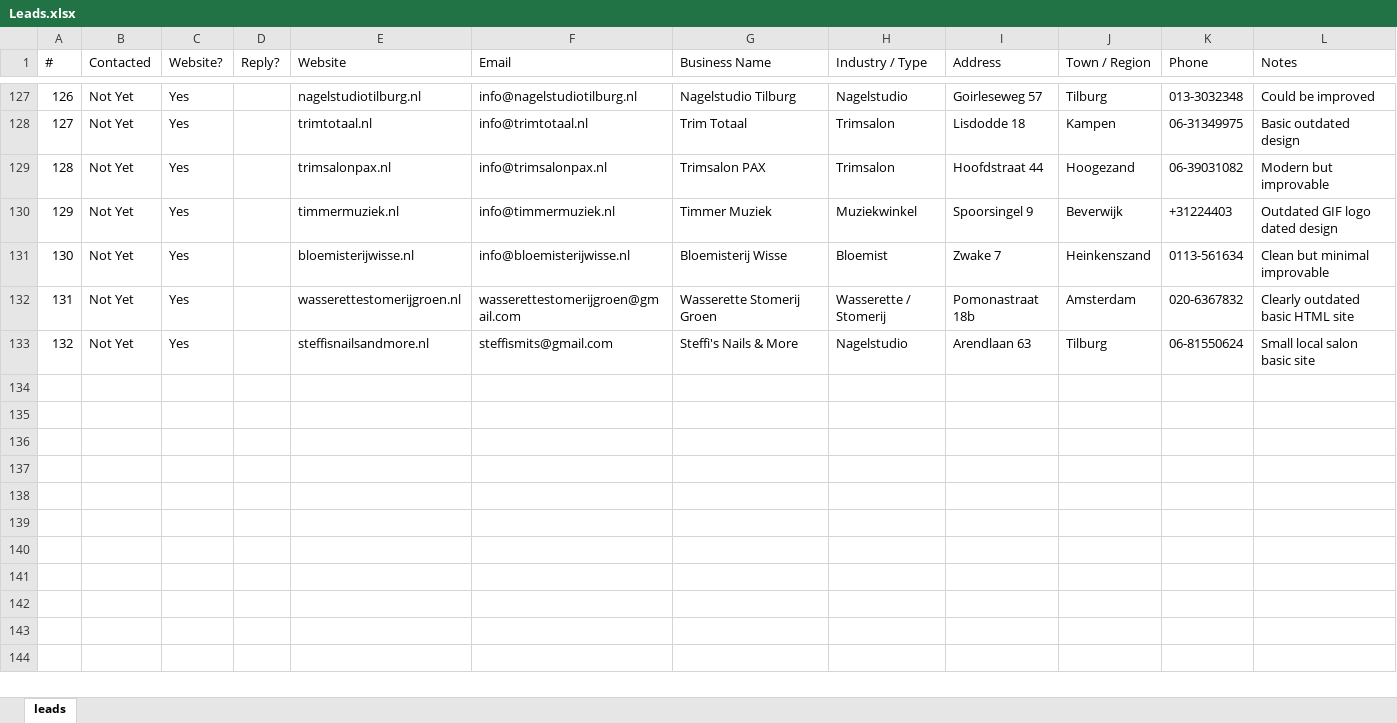
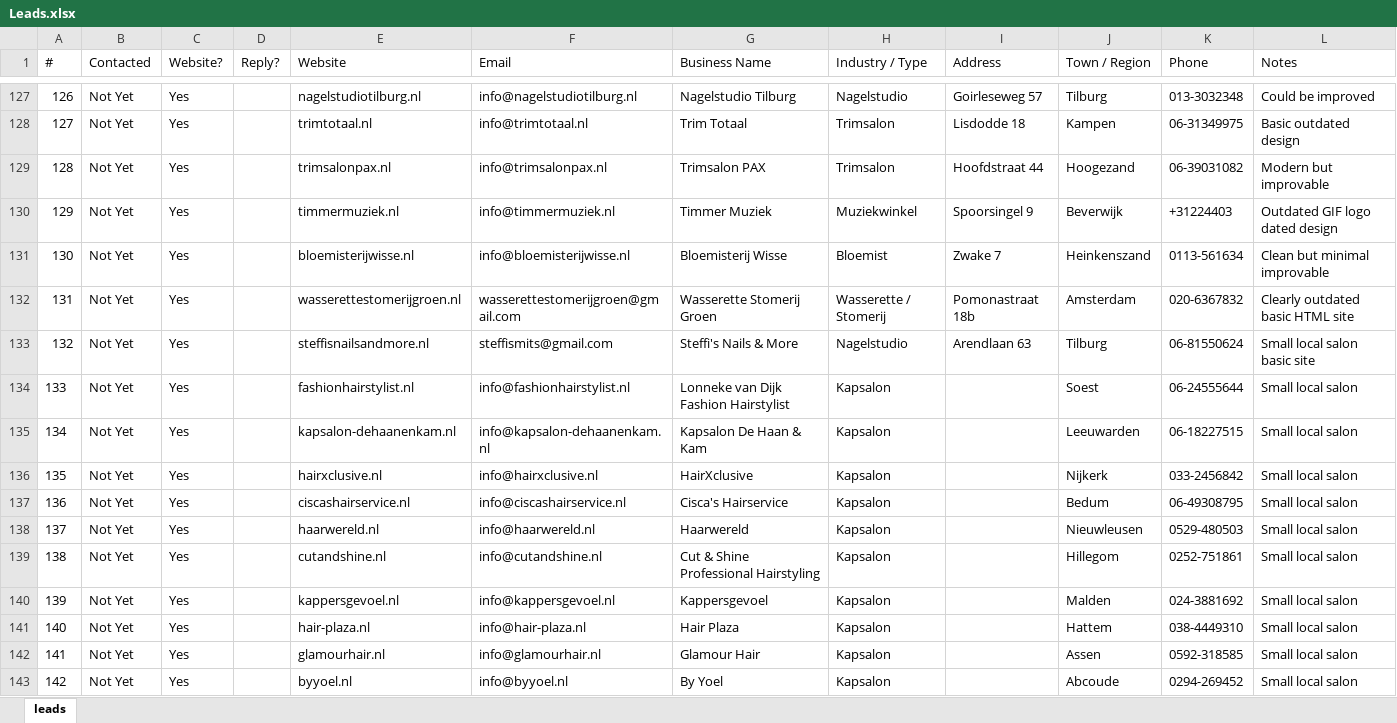
Before and after one commit to CsabaVK/WebKreatives, an Excel workbook: leads/Leads.xlsx, sheet leads, drawn as a sheet; only a part is shown, gaps mark what is left out; values as stored, in another font and other column widths than the file's, no borders; the diff names each change by its address in the sheet, - before the commit and + after, or states it on an @@ line.

Commit message:
Add 10 kapsalon leads (rows 133-142)

```diff
--- a/leads/Leads.xlsx (sheet leads)
+++ b/leads/Leads.xlsx (sheet leads)
+row 134: 133 | Not Yet | Yes |  | fashionhairstylist.nl | info@fashionhairstylist.nl | Lonneke van Dijk Fashion Hairstylist | Kapsalon |  | Soest | 06-24555644 | Small local salon
+row 135: 134 | Not Yet | Yes |  | kapsalon-dehaanenkam.nl | info@kapsalon-dehaanenkam.nl | Kapsalon De Haan & Kam | Kapsalon |  | Leeuwarden | 06-18227515 | Small local salon
+row 136: 135 | Not Yet | Yes |  | hairxclusive.nl | info@hairxclusive.nl | HairXclusive | Kapsalon |  | Nijkerk | 033-2456842 | Small local salon
+row 137: 136 | Not Yet | Yes |  | ciscashairservice.nl | info@ciscashairservice.nl | Cisca's Hairservice | Kapsalon |  | Bedum | 06-49308795 | Small local salon
+row 138: 137 | Not Yet | Yes |  | haarwereld.nl | info@haarwereld.nl | Haarwereld | Kapsalon |  | Nieuwleusen | 0529-480503 | Small local salon
+row 139: 138 | Not Yet | Yes |  | cutandshine.nl | info@cutandshine.nl | Cut & Shine Professional Hairstyling | Kapsalon |  | Hillegom | 0252-751861 | Small local salon
+row 140: 139 | Not Yet | Yes |  | kappersgevoel.nl | info@kappersgevoel.nl | Kappersgevoel | Kapsalon |  | Malden | 024-3881692 | Small local salon
+row 141: 140 | Not Yet | Yes |  | hair-plaza.nl | info@hair-plaza.nl | Hair Plaza | Kapsalon |  | Hattem | 038-4449310 | Small local salon
+row 142: 141 | Not Yet | Yes |  | glamourhair.nl | info@glamourhair.nl | Glamour Hair | Kapsalon |  | Assen | 0592-318585 | Small local salon
+row 143: 142 | Not Yet | Yes |  | byyoel.nl | info@byyoel.nl | By Yoel | Kapsalon |  | Abcoude | 0294-269452 | Small local salon
```
